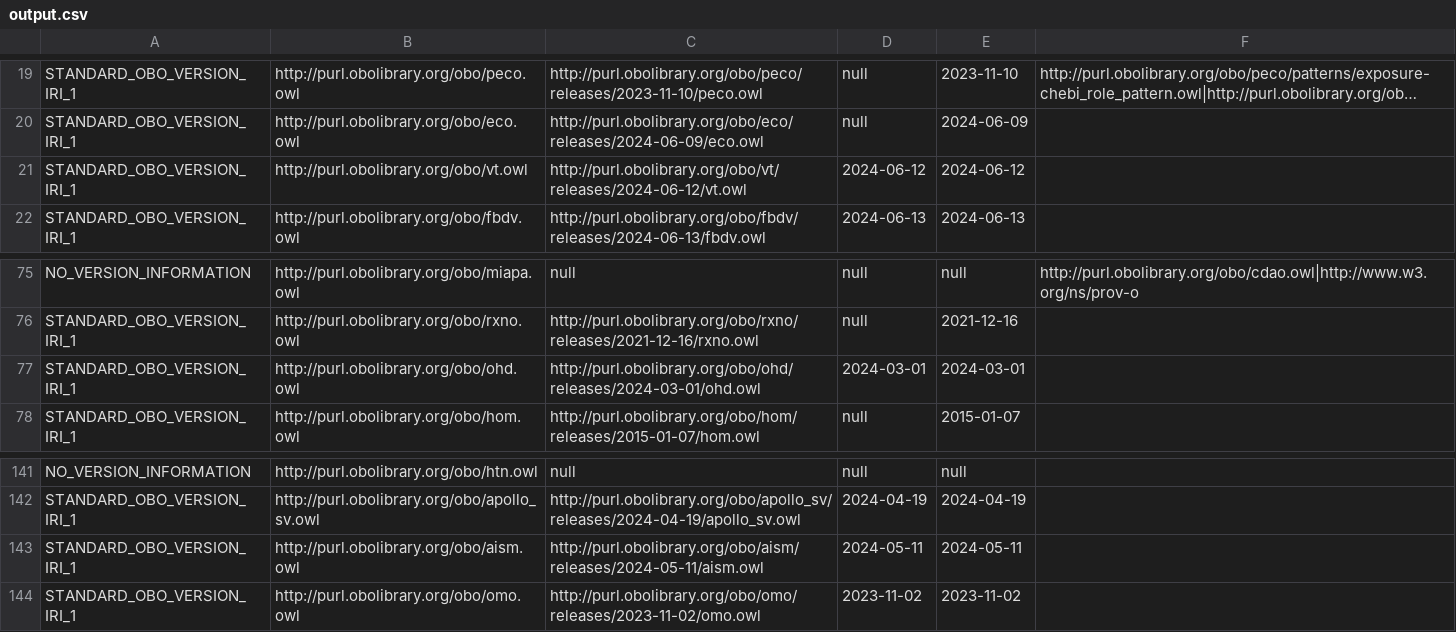
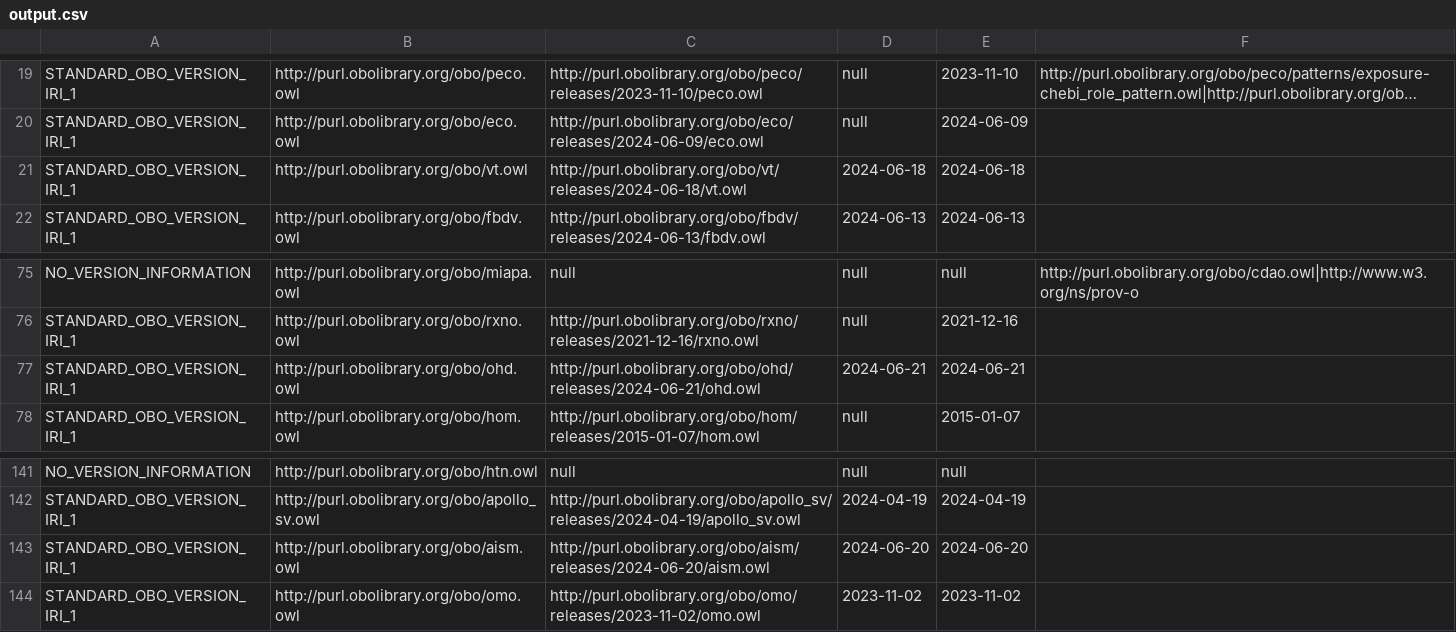
Before and after one commit to psiotwo/ontology-version-extractor, a CSV file: output.csv, drawn as a sheet; only a part is shown, gaps mark what is left out; long unchanged cells end in …; the diff names each change by its address in the sheet, - before the commit and + after, or states it on an @@ line.

```diff
--- a/output.csv
+++ b/output.csv
-C21: http://purl.obolibrary.org/obo/vt/releases/2024-06-12/vt.owl
+C21: http://purl.obolibrary.org/obo/vt/releases/2024-06-18/vt.owl
-D21: 2024-06-12
+D21: 2024-06-18
-E21: 2024-06-12
+E21: 2024-06-18
-C77: http://purl.obolibrary.org/obo/ohd/releases/2024-03-01/ohd.owl
+C77: http://purl.obolibrary.org/obo/ohd/releases/2024-06-21/ohd.owl
-D77: 2024-03-01
+D77: 2024-06-21
-E77: 2024-03-01
+E77: 2024-06-21
-C143: http://purl.obolibrary.org/obo/aism/releases/2024-05-11/aism.owl
+C143: http://purl.obolibrary.org/obo/aism/releases/2024-06-20/aism.owl
-D143: 2024-05-11
+D143: 2024-06-20
-E143: 2024-05-11
+E143: 2024-06-20
```
Also changed, not shown: 2 other files.
